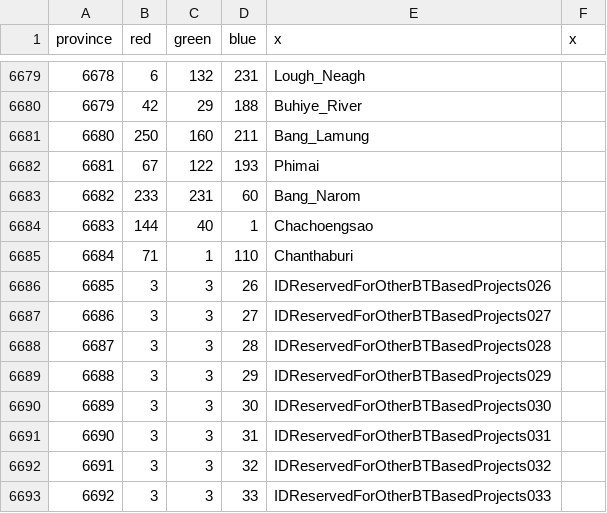
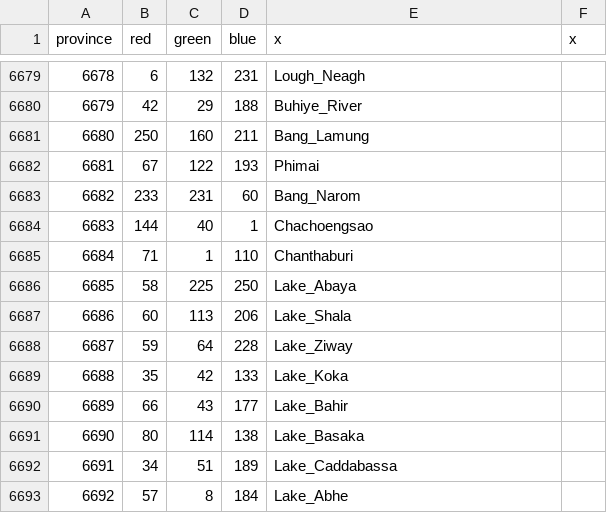
Before and after one commit to letole/Victorum-Universalis, a CSV file: map/definition.csv, drawn as a sheet; only a part is shown, gaps mark what is left out; the diff covers the shown part only.

Commit message:
Added new lakes to East Africa

```diff
--- a/map/definition.csv
+++ b/map/definition.csv
@@ -6685,9 +6685,9 @@ province;red;green;blue;x;x
 6684;71;1;110;Chanthaburi
-6685;3;3;26;IDReservedForOtherBTBasedProjects026
-6686;3;3;27;IDReservedForOtherBTBasedProjects027
-6687;3;3;28;IDReservedForOtherBTBasedProjects028
-6688;3;3;29;IDReservedForOtherBTBasedProjects029
-6689;3;3;30;IDReservedForOtherBTBasedProjects030
-6690;3;3;31;IDReservedForOtherBTBasedProjects031
-6691;3;3;32;IDReservedForOtherBTBasedProjects032
-6692;3;3;33;IDReservedForOtherBTBasedProjects033
+6685;58;225;250;Lake_Abaya
+6686;60;113;206;Lake_Shala
+6687;59;64;228;Lake_Ziway
+6688;35;42;133;Lake_Koka
+6689;66;43;177;Lake_Bahir
+6690;80;114;138;Lake_Basaka
+6691;34;51;189;Lake_Caddabassa
+6692;57;8;184;Lake_Abhe
```
Also changed, not shown: 20 edited cells elsewhere in this file, 20 other files.
